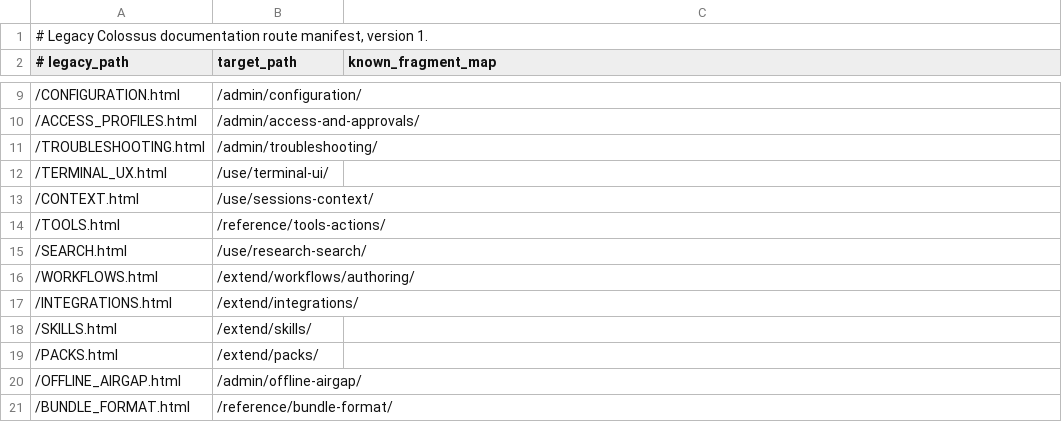
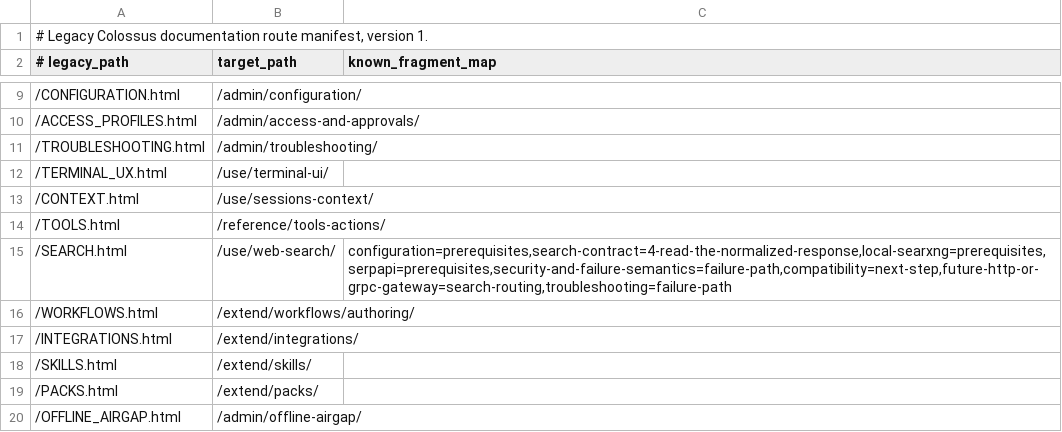
Before and after one commit to obscuritylabs/Colossus, a TSV file: documentation/legacy-routes.tsv, drawn as a sheet; only a part is shown, gaps mark what is left out; the shorter side is filled out with more unchanged rows.

Commit message:
docs: split deep research and web search

```diff
--- a/documentation/legacy-routes.tsv
+++ b/documentation/legacy-routes.tsv
@@ -14,3 +14,3 @@
 /TOOLS.html	/reference/tools-actions/
-/SEARCH.html	/use/research-search/
+/SEARCH.html	/use/web-search/	configuration=prerequisites,search-contract=4-read-the-normalized-response,local-searxng=prerequisites,serpapi=prerequisites,security-and-failure-semantics=failure-path,compatibility=next-step,future-http-or-grpc-gateway=search-routing,troubleshooting=failure-path
 /WORKFLOWS.html	/extend/workflows/authoring/
```
Also changed, not shown: 12 other files.
